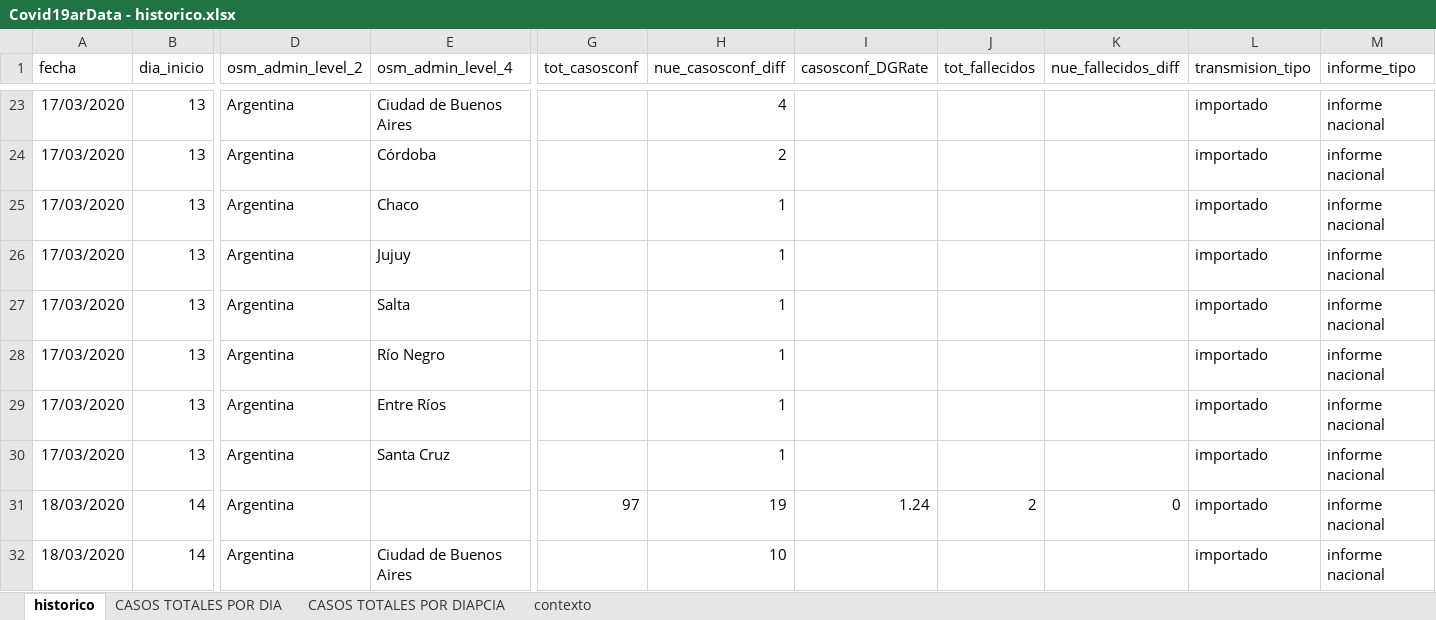
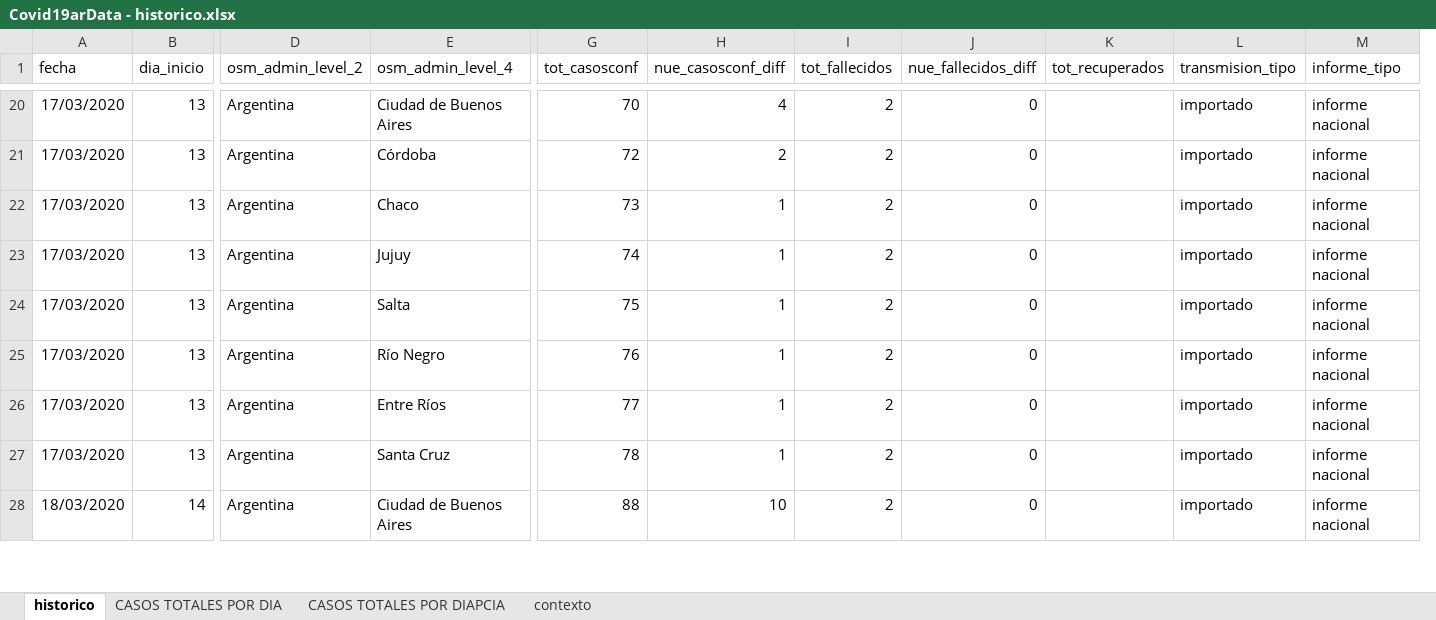
Before and after one commit to SistemasMapache/Covid19arData, an Excel workbook: XLS/Covid19arData - historico.xlsx, sheet historico, drawn as a sheet; only a part is shown, gaps mark what is left out; values as stored, in another font and other column widths than the file's, no borders; charts and pictures and conditional formats not drawn; removed rows and columns are numbered as before the commit, all else as after; rows hold the shown columns only; the diff covers the shown part only; the diff names each change by its address in the sheet, - before the commit and + after, or states it on an @@ line.

```diff
--- a/XLS/Covid19arData - historico.xlsx (sheet historico)
+++ b/XLS/Covid19arData - historico.xlsx (sheet historico)
-column I (casosconf_DGRate), row 31: 1.24
+column K (tot_recuperados), empty
-G20 (tot_casosconf): (empty)
+G20 (tot_casosconf): 70
-I20:I27 (tot_fallecidos): (empty)
+I20:I27 (tot_fallecidos): 2
-J20:J27 (nue_fallecidos_diff): (empty)
+J20:J27 (nue_fallecidos_diff): 0
-G21 (tot_casosconf): (empty)
+G21 (tot_casosconf): 72
-G22 (tot_casosconf): (empty)
+G22 (tot_casosconf): 73
-G23 (tot_casosconf): (empty)
+G23 (tot_casosconf): 74
-G24 (tot_casosconf): (empty)
+G24 (tot_casosconf): 75
-G25 (tot_casosconf): (empty)
+G25 (tot_casosconf): 76
-G26 (tot_casosconf): (empty)
+G26 (tot_casosconf): 77
-G27 (tot_casosconf): (empty)
+G27 (tot_casosconf): 78
-E28 (osm_admin_level_4): (empty)
+E28 (osm_admin_level_4): Ciudad de Buenos Aires
-G28 (tot_casosconf): 97
+G28 (tot_casosconf): 88
-H28 (nue_casosconf_diff): 19
+H28 (nue_casosconf_diff): 10
-row 32: 18/03/2020 | 14 | Argentina | Ciudad de Buenos Aires |  | 10 |  |  |  | importado | informe nacional
```
Also changed, not shown: other rows of this sheet, sheet CASOS TOTALES POR DIA, formulas that keep their value, charts or pictures, 1 other file.
